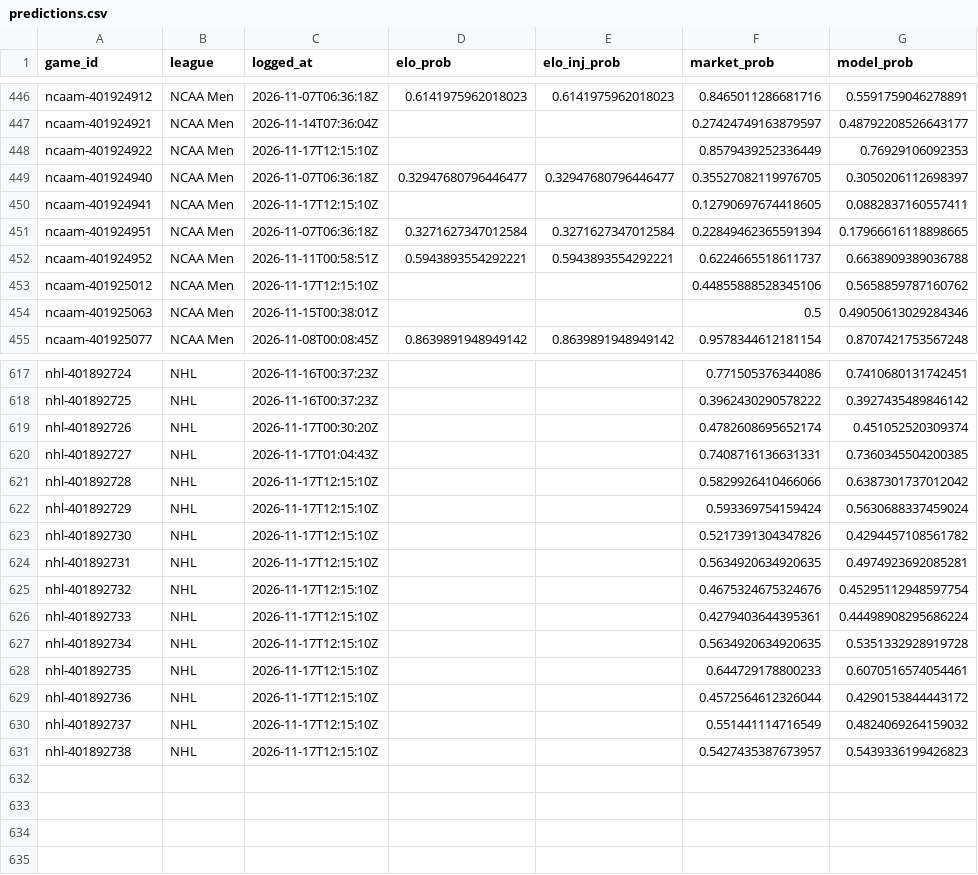
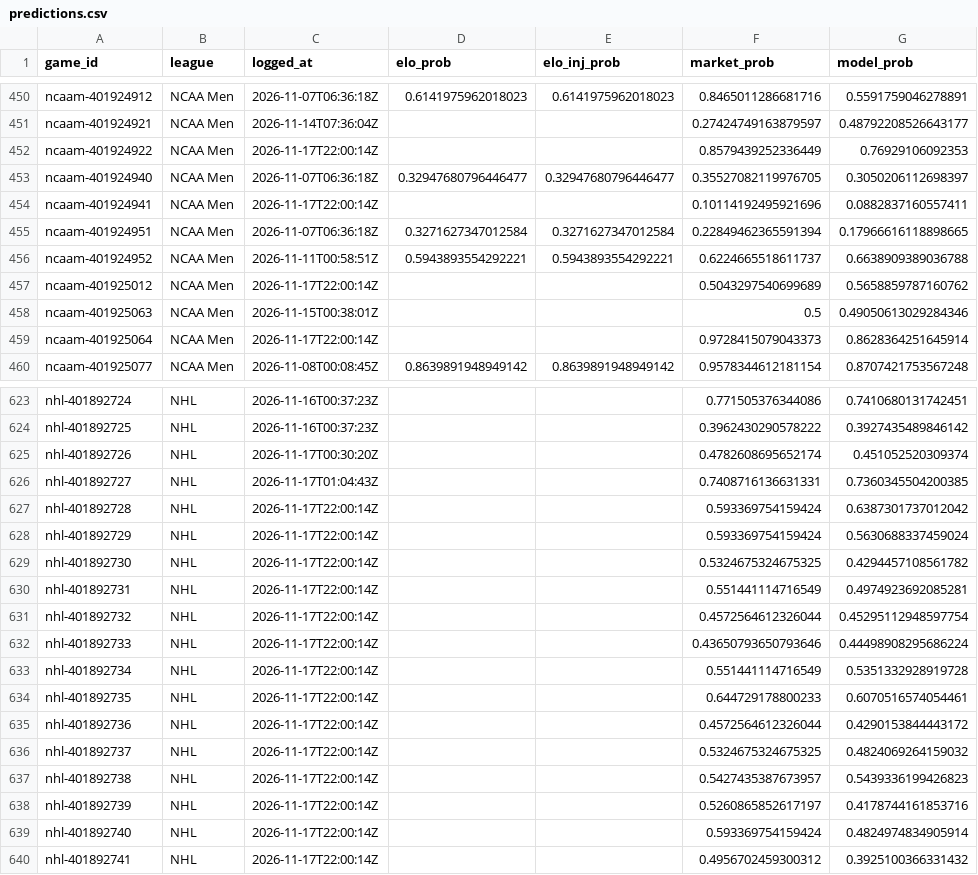
Before and after one commit to charliedavis78-bit/edge-e4b8b58d340a, a CSV file: log/predictions.csv, drawn as a sheet; only a part is shown, gaps mark what is left out; the diff covers the shown part only.

Commit message:
Update track record

```diff
--- a/log/predictions.csv
+++ b/log/predictions.csv
@@ -447,9 +451,10 @@ ncaam-401924912,NCAA Men,2026-11-07T06:36:18Z,0.6141975962018023,0.6141975962018
 ncaam-401924921,NCAA Men,2026-11-14T07:36:04Z,,,0.27424749163879597,0.48792208526643177
-ncaam-401924922,NCAA Men,2026-11-17T12:15:10Z,,,0.8579439252336449,0.76929106092353
+ncaam-401924922,NCAA Men,2026-11-17T22:00:14Z,,,0.8579439252336449,0.76929106092353
 ncaam-401924940,NCAA Men,2026-11-07T06:36:18Z,0.32947680796446477,0.32947680796446477,0.35527082119976705,0.3050206112698397
-ncaam-401924941,NCAA Men,2026-11-17T12:15:10Z,,,0.12790697674418605,0.0882837160557411
+ncaam-401924941,NCAA Men,2026-11-17T22:00:14Z,,,0.10114192495921696,0.0882837160557411
 ncaam-401924951,NCAA Men,2026-11-07T06:36:18Z,0.3271627347012584,0.3271627347012584,0.22849462365591394,0.17966616118898665
 ncaam-401924952,NCAA Men,2026-11-11T00:58:51Z,0.5943893554292221,0.5943893554292221,0.6224665518611737,0.6638909389036788
-ncaam-401925012,NCAA Men,2026-11-17T12:15:10Z,,,0.44855888528345106,0.5658859787160762
+ncaam-401925012,NCAA Men,2026-11-17T22:00:14Z,,,0.5043297540699689,0.5658859787160762
 ncaam-401925063,NCAA Men,2026-11-15T00:38:01Z,,,0.5,0.49050613029284346
+ncaam-401925064,NCAA Men,2026-11-17T22:00:14Z,,,0.9728415079043373,0.8628364251645914
 ncaam-401925077,NCAA Men,2026-11-08T00:08:45Z,0.8639891948949142,0.8639891948949142,0.9578344612181154,0.8707421753567248
@@ -620,12 +626,15 @@ nhl-401892726,NHL,2026-11-17T00:30:20Z,,,0.4782608695652174,0.451052520309374
 nhl-401892727,NHL,2026-11-17T01:04:43Z,,,0.7408716136631331,0.7360345504200385
-nhl-401892728,NHL,2026-11-17T12:15:10Z,,,0.5829926410466066,0.6387301737012042
-nhl-401892729,NHL,2026-11-17T12:15:10Z,,,0.593369754159424,0.5630688337459024
-nhl-401892730,NHL,2026-11-17T12:15:10Z,,,0.5217391304347826,0.4294457108561782
-nhl-401892731,NHL,2026-11-17T12:15:10Z,,,0.5634920634920635,0.4974923692085281
-nhl-401892732,NHL,2026-11-17T12:15:10Z,,,0.4675324675324676,0.45295112948597754
-nhl-401892733,NHL,2026-11-17T12:15:10Z,,,0.4279403644395361,0.44498908295686224
-nhl-401892734,NHL,2026-11-17T12:15:10Z,,,0.5634920634920635,0.5351332928919728
-nhl-401892735,NHL,2026-11-17T12:15:10Z,,,0.644729178800233,0.6070516574054461
-nhl-401892736,NHL,2026-11-17T12:15:10Z,,,0.4572564612326044,0.4290153844443172
-nhl-401892737,NHL,2026-11-17T12:15:10Z,,,0.551441114716549,0.4824069264159032
-nhl-401892738,NHL,2026-11-17T12:15:10Z,,,0.5427435387673957,0.5439336199426823
+nhl-401892728,NHL,2026-11-17T22:00:14Z,,,0.593369754159424,0.6387301737012042
+nhl-401892729,NHL,2026-11-17T22:00:14Z,,,0.593369754159424,0.5630688337459024
+nhl-401892730,NHL,2026-11-17T22:00:14Z,,,0.5324675324675325,0.4294457108561782
+nhl-401892731,NHL,2026-11-17T22:00:14Z,,,0.551441114716549,0.4974923692085281
+nhl-401892732,NHL,2026-11-17T22:00:14Z,,,0.4572564612326044,0.45295112948597754
+nhl-401892733,NHL,2026-11-17T22:00:14Z,,,0.43650793650793646,0.44498908295686224
+nhl-401892734,NHL,2026-11-17T22:00:14Z,,,0.551441114716549,0.5351332928919728
+nhl-401892735,NHL,2026-11-17T22:00:14Z,,,0.644729178800233,0.6070516574054461
+nhl-401892736,NHL,2026-11-17T22:00:14Z,,,0.4572564612326044,0.4290153844443172
+nhl-401892737,NHL,2026-11-17T22:00:14Z,,,0.5324675324675325,0.4824069264159032
+nhl-401892738,NHL,2026-11-17T22:00:14Z,,,0.5427435387673957,0.5439336199426823
+nhl-401892739,NHL,2026-11-17T22:00:14Z,,,0.5260865852617197,0.4178744161853716
+nhl-401892740,NHL,2026-11-17T22:00:14Z,,,0.593369754159424,0.4824974834905914
+nhl-401892741,NHL,2026-11-17T22:00:14Z,,,0.4956702459300312,0.3925100366331432
```
Also changed, not shown: 5 added rows and 90 edited cells elsewhere in this file.
